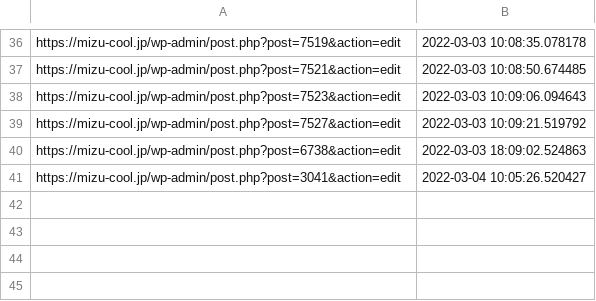
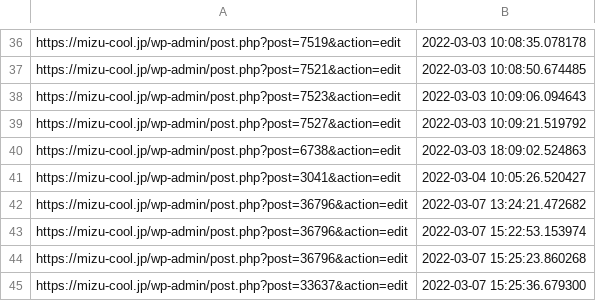
Before and after one commit to KoheyMatumoto/asRgxpy, a CSV file: logfile/log.csv, drawn as a sheet; only a part is shown, gaps mark what is left out.

```diff
--- a/logfile/log.csv
+++ b/logfile/log.csv
@@ -41 +41,5 @@ https://mizu-cool.jp/wp-admin/post.php?post=6738&action=edit,2022-03-03 18:09:02
 https://mizu-cool.jp/wp-admin/post.php?post=3041&action=edit,2022-03-04 10:05:26.520427
+https://mizu-cool.jp/wp-admin/post.php?post=36796&action=edit,2022-03-07 13:24:21.472682
+https://mizu-cool.jp/wp-admin/post.php?post=36796&action=edit,2022-03-07 15:22:53.153974
+https://mizu-cool.jp/wp-admin/post.php?post=36796&action=edit,2022-03-07 15:25:23.860268
+https://mizu-cool.jp/wp-admin/post.php?post=33637&action=edit,2022-03-07 15:25:36.679300
```
Also changed, not shown: 2 other files.
